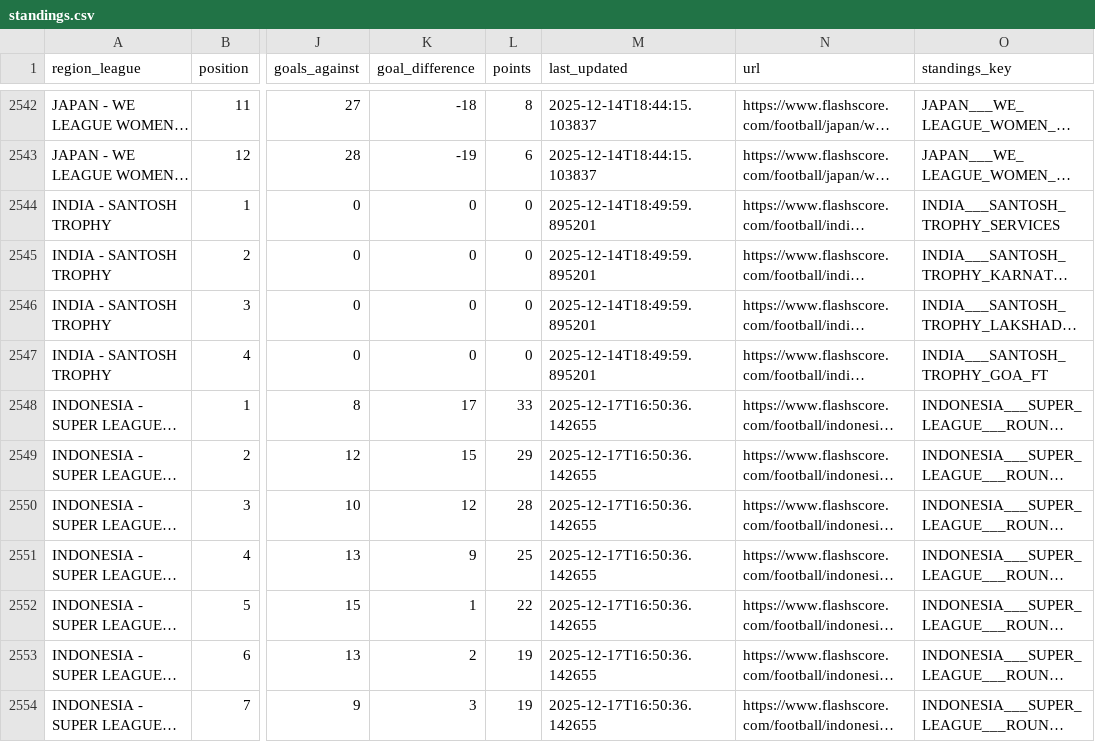
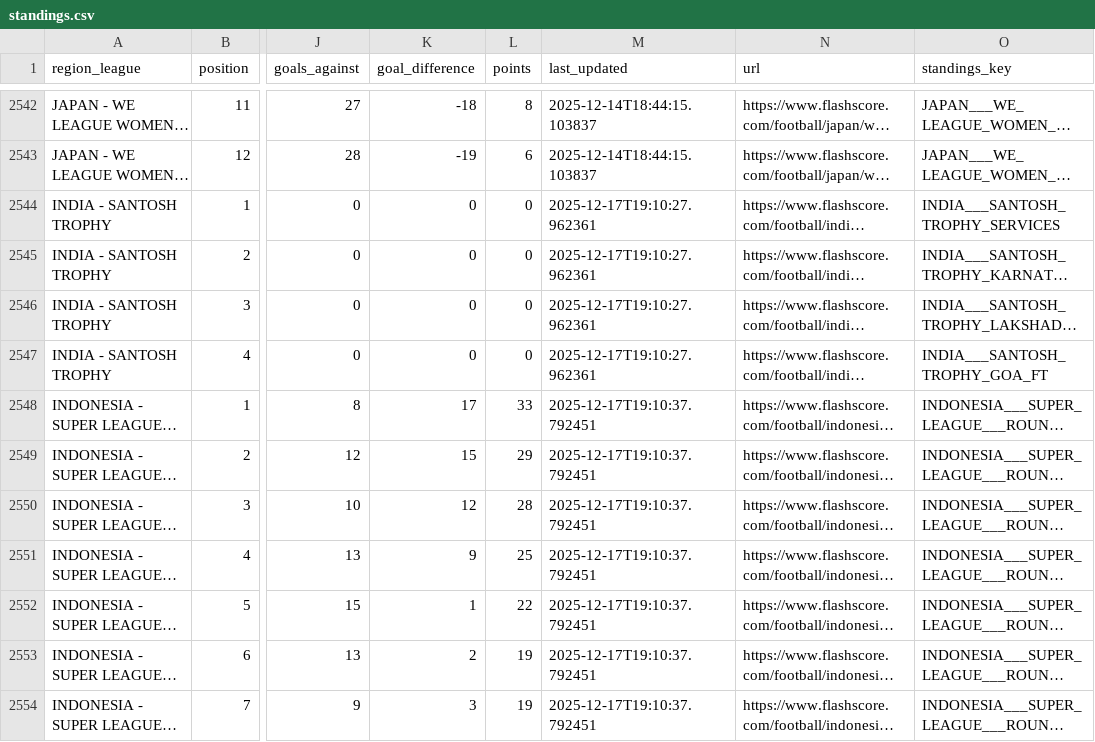
Before and after one commit to copyemechijam/LeoBook, a CSV file: DB/standings.csv, drawn as a sheet; only a part is shown, gaps mark what is left out; long unchanged cells end in …; the diff covers the shown part only; the diff names each change by its address in the sheet, - before the commit and + after, or states it on an @@ line.

```diff
--- a/DB/standings.csv
+++ b/DB/standings.csv
-M2544:M2547 (last_updated): 2025-12-14T18:49:59.895201
+M2544:M2547 (last_updated): 2025-12-17T19:10:27.962361
-M2548:M2554 (last_updated): 2025-12-17T16:50:36.142655
+M2548:M2554 (last_updated): 2025-12-17T19:10:37.792451
```
Also changed, not shown: 4 added rows and 21 edited cells elsewhere in this file, DB/teams.csv, 3 other files.
